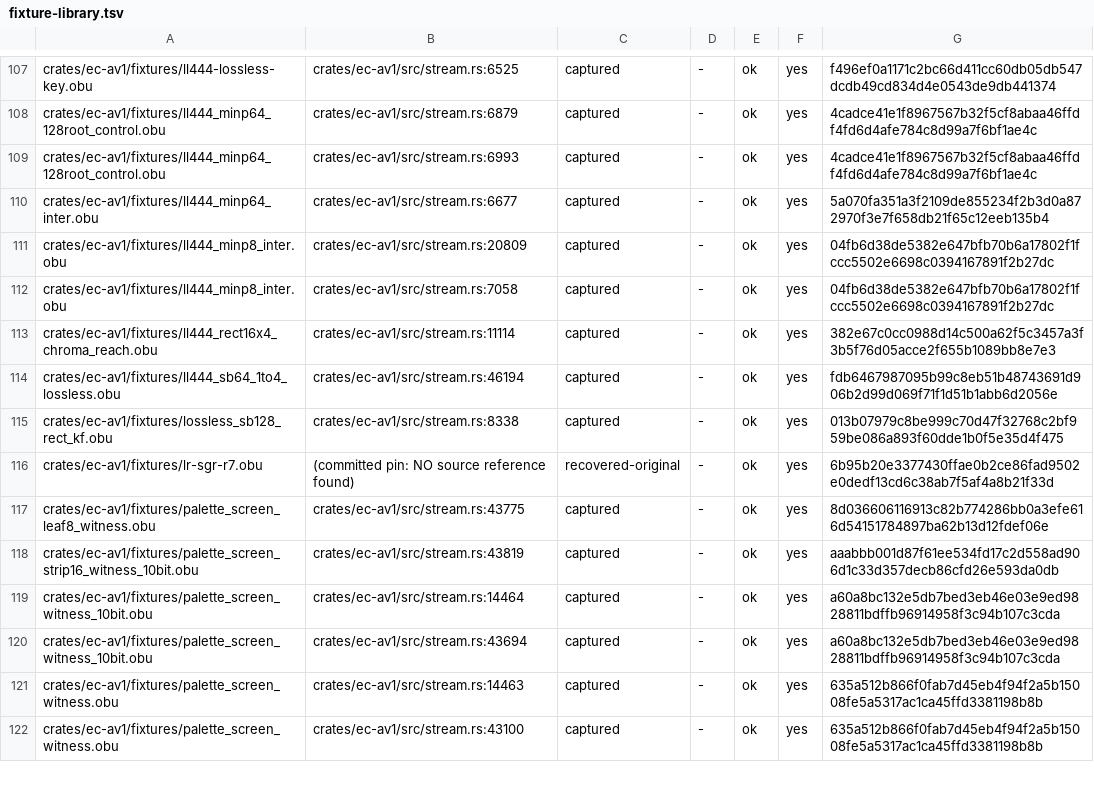
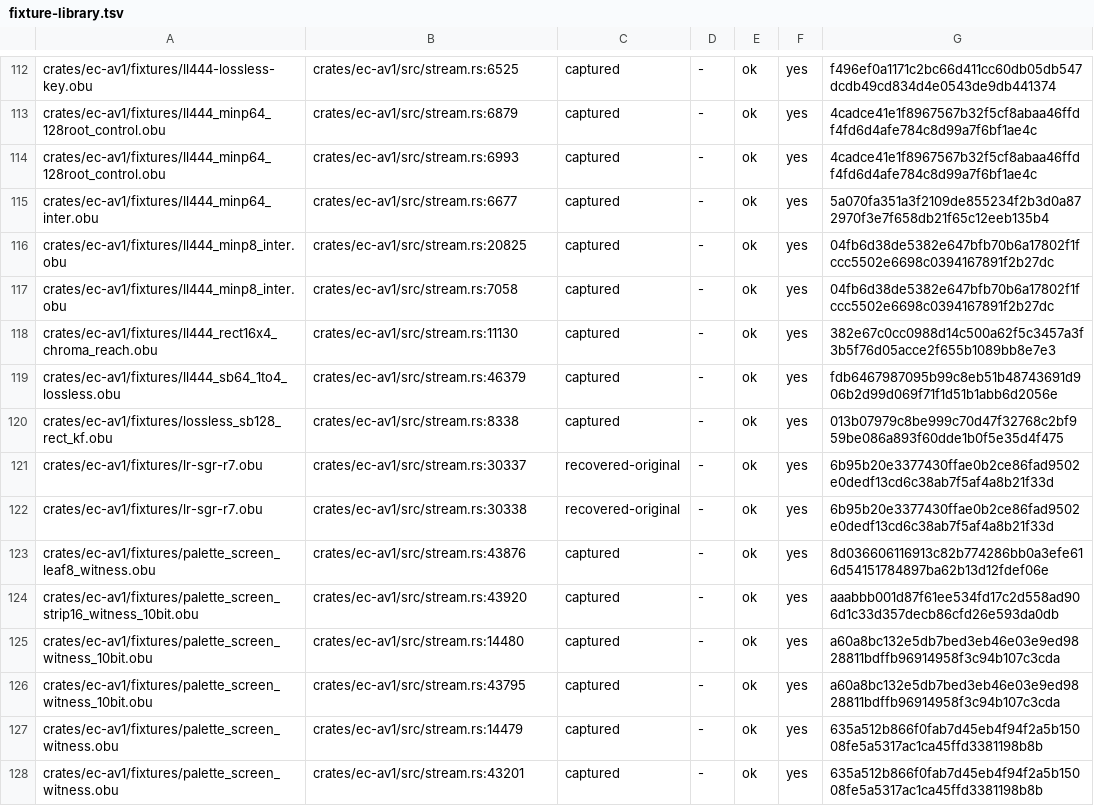
Before and after one commit to Tahinli/edith_codecs, a TSV file: scripts/fixture-library.tsv, drawn as a sheet; only a part is shown, gaps mark what is left out; the diff covers the shown part only.

```diff
--- a/scripts/fixture-library.tsv
+++ b/scripts/fixture-library.tsv
@@ -110,13 +115,14 @@ crates/ec-av1/fixtures/ll444_minp64_128root_control.obu	crates/ec-av1/src/stream
 crates/ec-av1/fixtures/ll444_minp64_inter.obu	crates/ec-av1/src/stream.rs:6677	captured	-	ok	yes	5a070fa351a3f2109de855234f2b3d0a872970f3e7f658db21f65c12eeb135b4
-crates/ec-av1/fixtures/ll444_minp8_inter.obu	crates/ec-av1/src/stream.rs:20809	captured	-	ok	yes	04fb6d38de5382e647bfb70b6a17802f1fccc5502e6698c0394167891f2b27dc
+crates/ec-av1/fixtures/ll444_minp8_inter.obu	crates/ec-av1/src/stream.rs:20825	captured	-	ok	yes	04fb6d38de5382e647bfb70b6a17802f1fccc5502e6698c0394167891f2b27dc
 crates/ec-av1/fixtures/ll444_minp8_inter.obu	crates/ec-av1/src/stream.rs:7058	captured	-	ok	yes	04fb6d38de5382e647bfb70b6a17802f1fccc5502e6698c0394167891f2b27dc
-crates/ec-av1/fixtures/ll444_rect16x4_chroma_reach.obu	crates/ec-av1/src/stream.rs:11114	captured	-	ok	yes	382e67c0cc0988d14c500a62f5c3457a3f3b5f76d05acce2f655b1089bb8e7e3
-crates/ec-av1/fixtures/ll444_sb64_1to4_lossless.obu	crates/ec-av1/src/stream.rs:46194	captured	-	ok	yes	fdb6467987095b99c8eb51b48743691d906b2d99d069f71f1d51b1abb6d2056e
+crates/ec-av1/fixtures/ll444_rect16x4_chroma_reach.obu	crates/ec-av1/src/stream.rs:11130	captured	-	ok	yes	382e67c0cc0988d14c500a62f5c3457a3f3b5f76d05acce2f655b1089bb8e7e3
+crates/ec-av1/fixtures/ll444_sb64_1to4_lossless.obu	crates/ec-av1/src/stream.rs:46379	captured	-	ok	yes	fdb6467987095b99c8eb51b48743691d906b2d99d069f71f1d51b1abb6d2056e
 crates/ec-av1/fixtures/lossless_sb128_rect_kf.obu	crates/ec-av1/src/stream.rs:8338	captured	-	ok	yes	013b07979c8be999c70d47f32768c2bf959be086a893f60dde1b0f5e35d4f475
-crates/ec-av1/fixtures/lr-sgr-r7.obu	(committed pin: NO source reference found)	recovered-original	-	ok	yes	6b95b20e3377430ffae0b2ce86fad9502e0dedf13cd6c38ab7f5af4a8b21f33d
-crates/ec-av1/fixtures/palette_screen_leaf8_witness.obu	crates/ec-av1/src/stream.rs:43775	captured	-	ok	yes	8d036606116913c82b774286bb0a3efe616d54151784897ba62b13d12fdef06e
-crates/ec-av1/fixtures/palette_screen_strip16_witness_10bit.obu	crates/ec-av1/src/stream.rs:43819	captured	-	ok	yes	aaabbb001d87f61ee534fd17c2d558ad906d1c33d357decb86cfd26e593da0db
-crates/ec-av1/fixtures/palette_screen_witness_10bit.obu	crates/ec-av1/src/stream.rs:14464	captured	-	ok	yes	a60a8bc132e5db7bed3eb46e03e9ed9828811bdffb96914958f3c94b107c3cda
-crates/ec-av1/fixtures/palette_screen_witness_10bit.obu	crates/ec-av1/src/stream.rs:43694	captured	-	ok	yes	a60a8bc132e5db7bed3eb46e03e9ed9828811bdffb96914958f3c94b107c3cda
-crates/ec-av1/fixtures/palette_screen_witness.obu	crates/ec-av1/src/stream.rs:14463	captured	-	ok	yes	635a512b866f0fab7d45eb4f94f2a5b15008fe5a5317ac1ca45ffd3381198b8b
-crates/ec-av1/fixtures/palette_screen_witness.obu	crates/ec-av1/src/stream.rs:43100	captured	-	ok	yes	635a512b866f0fab7d45eb4f94f2a5b15008fe5a5317ac1ca45ffd3381198b8b
+crates/ec-av1/fixtures/lr-sgr-r7.obu	crates/ec-av1/src/stream.rs:30337	recovered-original	-	ok	yes	6b95b20e3377430ffae0b2ce86fad9502e0dedf13cd6c38ab7f5af4a8b21f33d
+crates/ec-av1/fixtures/lr-sgr-r7.obu	crates/ec-av1/src/stream.rs:30338	recovered-original	-	ok	yes	6b95b20e3377430ffae0b2ce86fad9502e0dedf13cd6c38ab7f5af4a8b21f33d
+crates/ec-av1/fixtures/palette_screen_leaf8_witness.obu	crates/ec-av1/src/stream.rs:43876	captured	-	ok	yes	8d036606116913c82b774286bb0a3efe616d54151784897ba62b13d12fdef06e
+crates/ec-av1/fixtures/palette_screen_strip16_witness_10bit.obu	crates/ec-av1/src/stream.rs:43920	captured	-	ok	yes	aaabbb001d87f61ee534fd17c2d558ad906d1c33d357decb86cfd26e593da0db
+crates/ec-av1/fixtures/palette_screen_witness_10bit.obu	crates/ec-av1/src/stream.rs:14480	captured	-	ok	yes	a60a8bc132e5db7bed3eb46e03e9ed9828811bdffb96914958f3c94b107c3cda
+crates/ec-av1/fixtures/palette_screen_witness_10bit.obu	crates/ec-av1/src/stream.rs:43795	captured	-	ok	yes	a60a8bc132e5db7bed3eb46e03e9ed9828811bdffb96914958f3c94b107c3cda
+crates/ec-av1/fixtures/palette_screen_witness.obu	crates/ec-av1/src/stream.rs:14479	captured	-	ok	yes	635a512b866f0fab7d45eb4f94f2a5b15008fe5a5317ac1ca45ffd3381198b8b
+crates/ec-av1/fixtures/palette_screen_witness.obu	crates/ec-av1/src/stream.rs:43201	captured	-	ok	yes	635a512b866f0fab7d45eb4f94f2a5b15008fe5a5317ac1ca45ffd3381198b8b
```
Also changed, not shown: 7 added rows, 3 removed rows and 68 edited cells elsewhere in this file.
